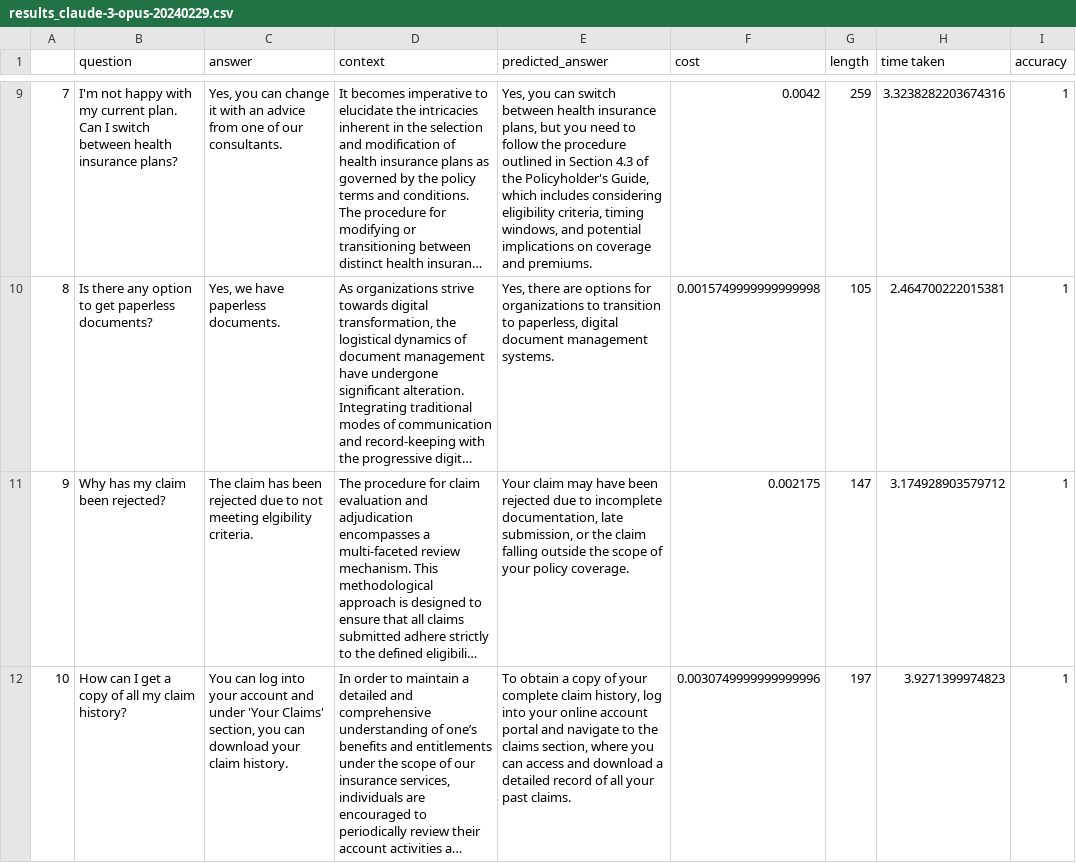
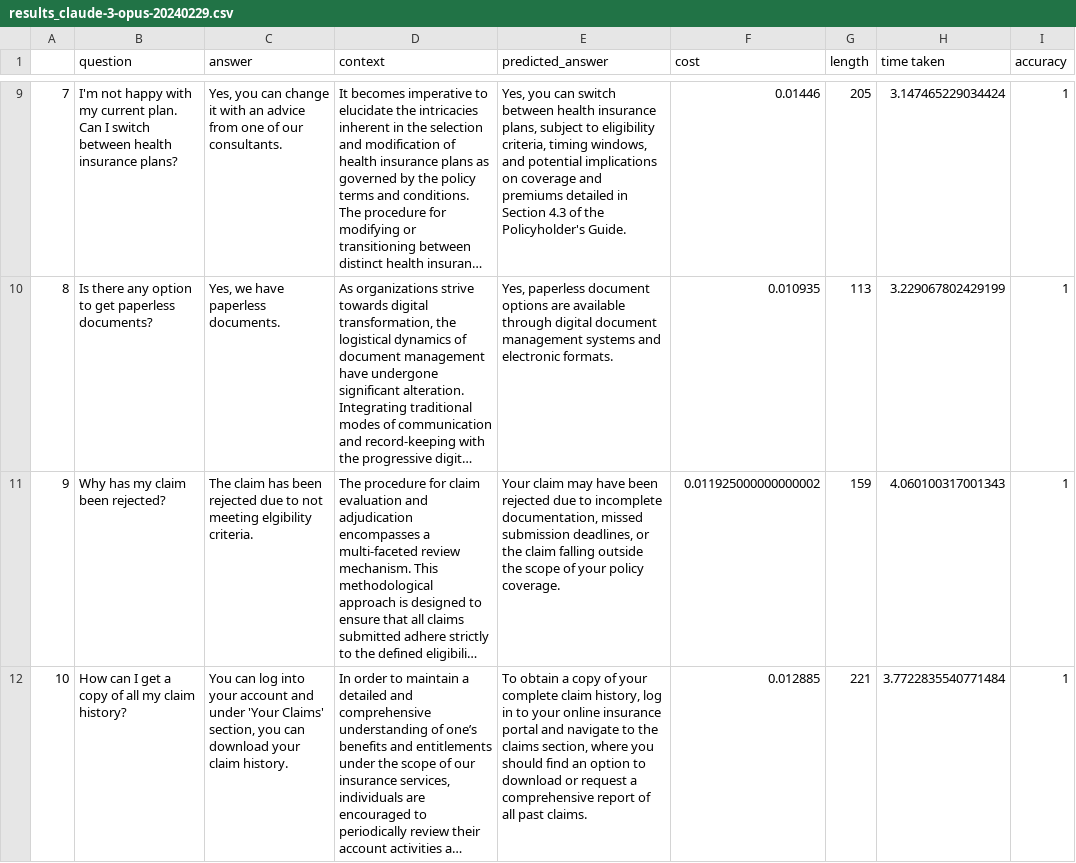
Before and after one commit to enterprisebot-community/BASIC-genai-benchmark, a CSV file: results/results_claude-3-opus-20240229.csv, drawn as a sheet; only a part is shown, gaps mark what is left out; long unchanged cells end in …; the diff covers the shown part only; the diff names each change by its address in the sheet, - before the commit and + after, or states it on an @@ line.

```diff
--- a/results/results_claude-3-opus-20240229.csv
+++ b/results/results_claude-3-opus-20240229.csv
-E9 (predicted_answer): …insurance plans, but you need to follow the procedure outlined in Section 4.3 of the Policyholder's Guide, which includes considering eligibility criteria, timing windows, and potential implications on coverage and premiums.
+E9 (predicted_answer): …insurance plans, subject to eligibility criteria, timing windows, and potential implications on coverage and premiums detailed in Section 4.3 of the Policyholder's Guide.
-F9 (cost): 0.0042
+F9 (cost): 0.01446
-G9 (length): 259
+G9 (length): 205
-H9 (time taken): 3.3238282203674316
+H9 (time taken): 3.147465229034424
-E10 (predicted_answer): Yes, there are options for organizations to transition to paperless, digital document management systems.
+E10 (predicted_answer): Yes, paperless document options are available through digital document management systems and electronic formats.
-F10 (cost): 0.0015749999999999998
+F10 (cost): 0.010935
-G10 (length): 105
+G10 (length): 113
-H10 (time taken): 2.464700222015381
+H10 (time taken): 3.229067802429199
-E11 (predicted_answer): …incomplete documentation, late submission, or the…
+E11 (predicted_answer): …incomplete documentation, missed submission deadlines, or the…
-F11 (cost): 0.002175
+F11 (cost): 0.011925000000000002
-G11 (length): 147
+G11 (length): 159
-H11 (time taken): 3.174928903579712
+H11 (time taken): 4.060100317001343
-E12 (predicted_answer): …history, log into your online account portal and navigate to the claims section, where you can access and download a detailed record of all your past claims.
+E12 (predicted_answer): …history, log in to your online insurance portal and navigate to the claims section, where you should find an option to download or request a comprehensive report of all past claims.
-F12 (cost): 0.0030749999999999996
+F12 (cost): 0.012885
-G12 (length): 197
+G12 (length): 221
-H12 (time taken): 3.9271399974823
+H12 (time taken): 3.7722835540771484
```
Also changed, not shown: 102 edited cells elsewhere in this file, results/Final_BASIC_Rankings.csv, results/results_claude-3-5-sonnet-20240620.csv, 5 other files.
